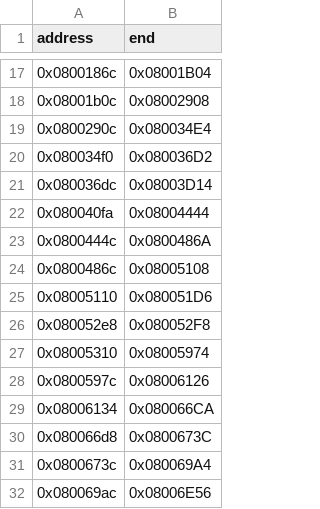
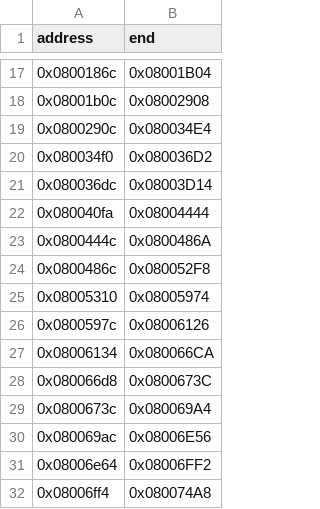
Before and after one commit to cypressru/SonicBattleDecomp, a CSV file: config/BSBE78/function_extents.csv, drawn as a sheet; only a part is shown, gaps mark what is left out; the shorter side is filled out with more unchanged rows.

```diff
--- a/config/BSBE78/function_extents.csv
+++ b/config/BSBE78/function_extents.csv
@@ -23,5 +23,3 @@ address,end
 0x0800444c,0x0800486A
-0x0800486c,0x08005108
-0x08005110,0x080051D6
-0x080052e8,0x080052F8
+0x0800486c,0x080052F8
 0x08005310,0x08005974
```
Also changed, not shown: config/BSBE78/functions.csv, 4 other files.
